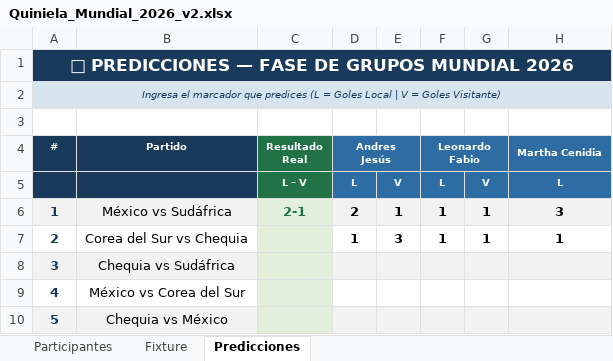
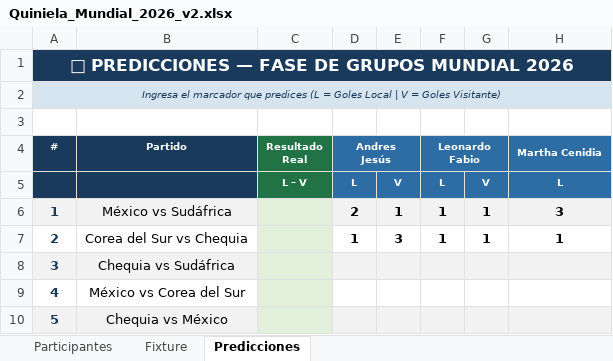
Before and after one commit to andreslindarte/polla-mundialista-pocheche, an Excel workbook: Quiniela_Mundial_2026_v2.xlsx, sheet Predicciones, drawn as a sheet; only a part is shown; values as stored, in another font and other column widths than the file's, no borders; the diff names each change by its address in the sheet, - before the commit and + after, or states it on an @@ line.

```diff
--- a/Quiniela_Mundial_2026_v2.xlsx (sheet Predicciones)
+++ b/Quiniela_Mundial_2026_v2.xlsx (sheet Predicciones)
-C6 (Resultado Real): 2-1
+C6 (Resultado Real): (empty)
```
Also changed, not shown: sheet Fixture.
